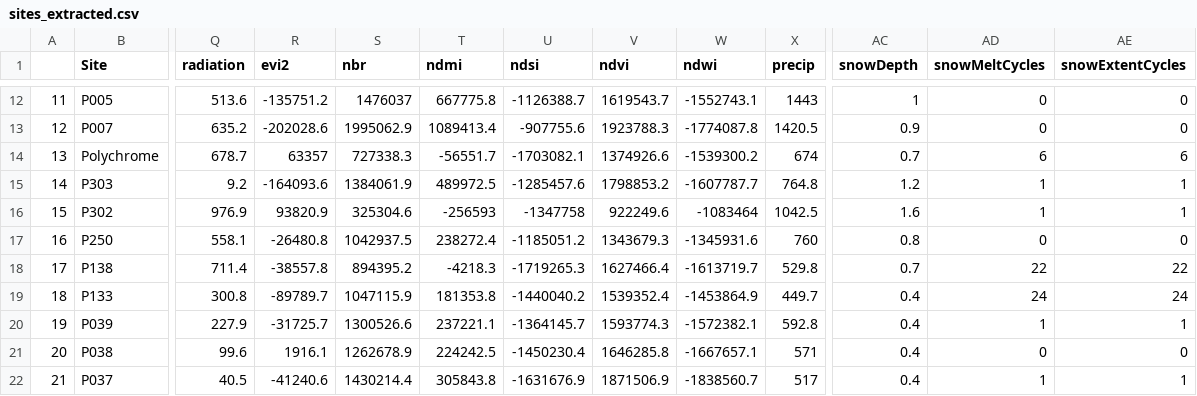
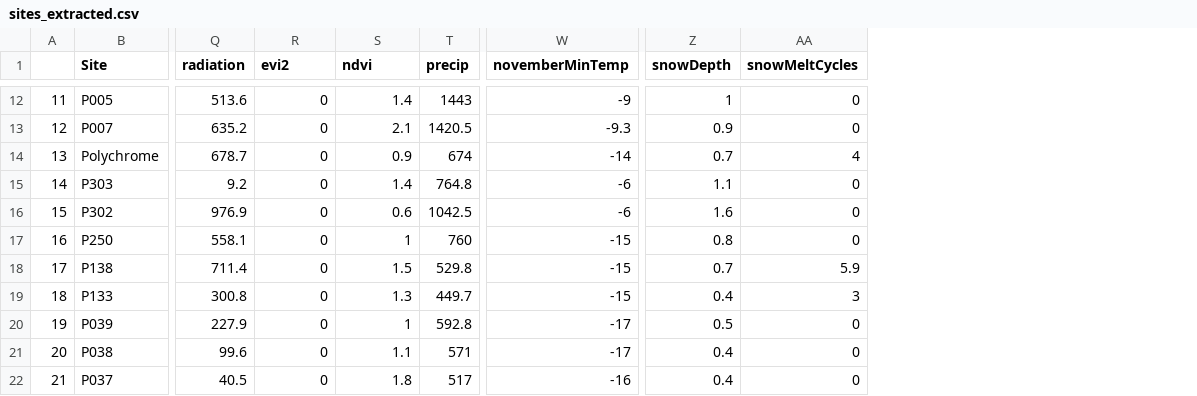
Before and after one commit to jeff-wagner/akpika-covs, a CSV file: data/sites_extracted.csv, drawn as a sheet; only a part is shown, gaps mark what is left out; removed rows and columns are numbered as before the commit, all else as after; the diff covers the shown part only; the diff names each change by its address in the sheet, - before the commit and + after, or states it on an @@ line.

Commit message:
Updated definition of winter for snow metrics; added Nov minimum temp.

```diff
--- a/data/sites_extracted.csv
+++ b/data/sites_extracted.csv
-column S (nbr), rows 12-22: 1476037 | 1995062.9 | 727338.3 | 1384061.9 | 325304.6 | 1042937.5 | 894395.2 | 1047115.9 | 1300526.6 | 1262678.9 | 1430214.4
-column T (ndmi), rows 12-22: 667775.8 | 1089413.4 | -56551.7 | 489972.5 | -256593 | 238272.4 | -4218.3 | 181353.8 | 237221.1 | 224242.5 | 305843.8
-column U (ndsi), rows 12-22: -1126388.7 | -907755.6 | -1703082.1 | -1285457.6 | -1347758 | -1185051.2 | -1719265.3 | -1440040.2 | -1364145.7 | -1450230.4 | -1631676.9
-column W (ndwi), rows 12-22: -1552743.1 | -1774087.8 | -1539300.2 | -1607787.7 | -1083464 | -1345931.6 | -1613719.7 | -1453864.9 | -1572382.1 | -1667657.1 | -1838560.7
+column W (novemberMinTemp), rows 12-22: -9 | -9.3 | -14 | -6 | -6 | -15 | -15 | -15 | -17 | -17 | -16
-column AE (snowExtentCycles), rows 12-22: 0 | 0 | 6 | 1 | 1 | 0 | 22 | 24 | 1 | 0 | 1
-R12 (evi2): -135751.2
+R12 (evi2): 0
-S12 (ndvi): 1619543.7
+S12 (ndvi): 1.4
-R13 (evi2): -202028.6
+R13 (evi2): 0
-S13 (ndvi): 1923788.3
+S13 (ndvi): 2.1
-R14 (evi2): 63357
+R14 (evi2): 0
-S14 (ndvi): 1374926.6
+S14 (ndvi): 0.9
-AA14 (snowMeltCycles): 6
+AA14 (snowMeltCycles): 4
-R15 (evi2): -164093.6
+R15 (evi2): 0
-S15 (ndvi): 1798853.2
+S15 (ndvi): 1.4
-Z15 (snowDepth): 1.2
+Z15 (snowDepth): 1.1
-AA15:AA16 (snowMeltCycles): 1
+AA15:AA16 (snowMeltCycles): 0
-R16 (evi2): 93820.9
+R16 (evi2): 0
-S16 (ndvi): 922249.6
+S16 (ndvi): 0.6
-R17 (evi2): -26480.8
+R17 (evi2): 0
-S17 (ndvi): 1343679.3
+S17 (ndvi): 1
-R18 (evi2): -38557.8
+R18 (evi2): 0
-S18 (ndvi): 1627466.4
+S18 (ndvi): 1.5
-AA18 (snowMeltCycles): 22
+AA18 (snowMeltCycles): 5.9
-R19 (evi2): -89789.7
+R19 (evi2): 0
-S19 (ndvi): 1539352.4
+S19 (ndvi): 1.3
-AA19 (snowMeltCycles): 24
+AA19 (snowMeltCycles): 3
-R20 (evi2): -31725.7
+R20 (evi2): 0
-S20 (ndvi): 1593774.3
+S20 (ndvi): 1
-Z20 (snowDepth): 0.4
+Z20 (snowDepth): 0.5
-AA20 (snowMeltCycles): 1
+AA20 (snowMeltCycles): 0
-R21 (evi2): 1916.1
+R21 (evi2): 0
-S21 (ndvi): 1646285.8
+S21 (ndvi): 1.1
-R22 (evi2): -41240.6
+R22 (evi2): 0
-S22 (ndvi): 1871506.9
+S22 (ndvi): 1.8
-AA22 (snowMeltCycles): 1
+AA22 (snowMeltCycles): 0
```
Also changed, not shown: 98 edited cells elsewhere in this file, 4 other files.
